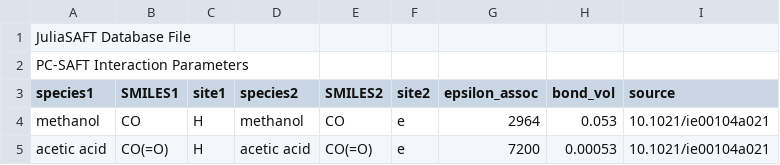
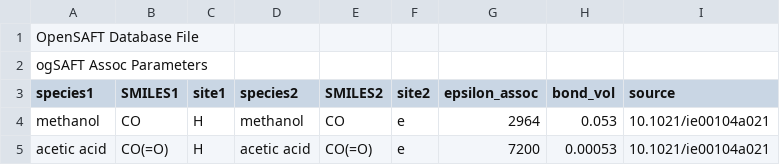
Before and after one commit to ClapeyronThermo/Clapeyron.jl, a CSV file: database/ogSAFT/data_ogSAFT_assoc.csv, drawn as a sheet.

```diff
--- a/database/ogSAFT/data_ogSAFT_assoc.csv
+++ b/database/ogSAFT/data_ogSAFT_assoc.csv
@@ -1,3 +1,3 @@
-JuliaSAFT Database File;;;;;;;;
-PC-SAFT Interaction Parameters;;;;;;;;
+OpenSAFT Database File;;;;;;;;
+ogSAFT Assoc Parameters;;;;;;;;
 species1;SMILES1;site1;species2;SMILES2;site2;epsilon_assoc;bond_vol;source
```
Also changed, not shown: database/CKSAFT/data_CKSAFT_like.csv, database/PCSAFT/data_PCSAFT_assoc.csv, 20 other files.
